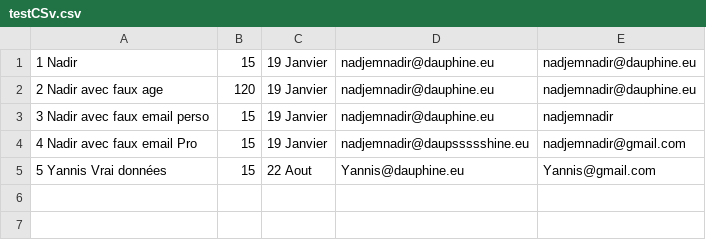
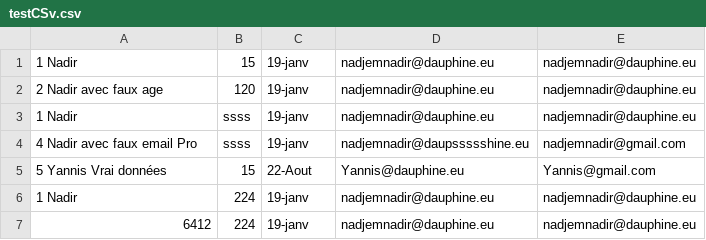
Before and after one commit to nadir47/m1miage, a CSV file: M1_JAVA_MIAGE/testCSv.csv, drawn as a sheet.

```diff
--- a/M1_JAVA_MIAGE/testCSv.csv
+++ b/M1_JAVA_MIAGE/testCSv.csv
@@ -1,5 +1,7 @@
-1 Nadir;15;19 Janvier ;nadjemnadir@dauphine.eu;nadjemnadir@dauphine.eu
-2 Nadir avec faux age ;120;19 Janvier ;nadjemnadir@dauphine.eu;nadjemnadir@dauphine.eu
-3 Nadir avec faux email perso ;15;19 Janvier ;nadjemnadir@dauphine.eu;nadjemnadir
-4 Nadir avec faux email Pro ;15;19 Janvier ;nadjemnadir@daupssssshine.eu;nadjemnadir@gmail.com
-5 Yannis Vrai données ;15;22 Aout ;Yannis@dauphine.eu;Yannis@gmail.com
+1 Nadir;15;19-janv;nadjemnadir@dauphine.eu;nadjemnadir@dauphine.eu
+2 Nadir avec faux age ;120;19-janv;nadjemnadir@dauphine.eu;nadjemnadir@dauphine.eu
+1 Nadir;ssss;19-janv;nadjemnadir@dauphine.eu;nadjemnadir@dauphine.eu
+4 Nadir avec faux email Pro ;ssss;19-janv;nadjemnadir@daupssssshine.eu;nadjemnadir@gmail.com
+5 Yannis Vrai données ;15;22-Aout ;Yannis@dauphine.eu;Yannis@gmail.com
+1 Nadir;224;19-janv;nadjemnadir@dauphine.eu;nadjemnadir@dauphine.eu
+6412;224;19-janv;nadjemnadir@dauphine.eu;nadjemnadir@dauphine.eu
```
Also changed, not shown: 25 other files.
